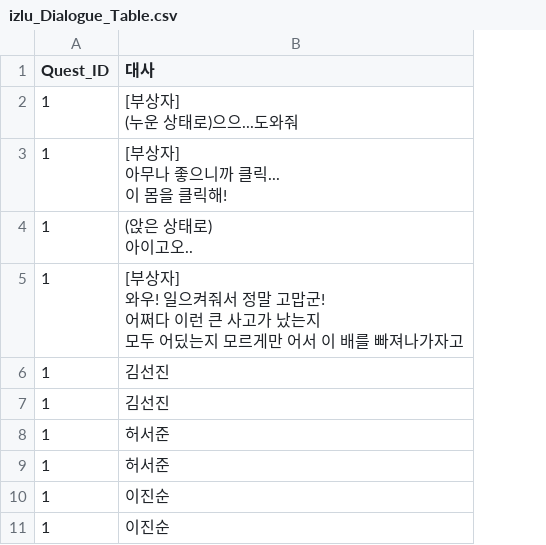
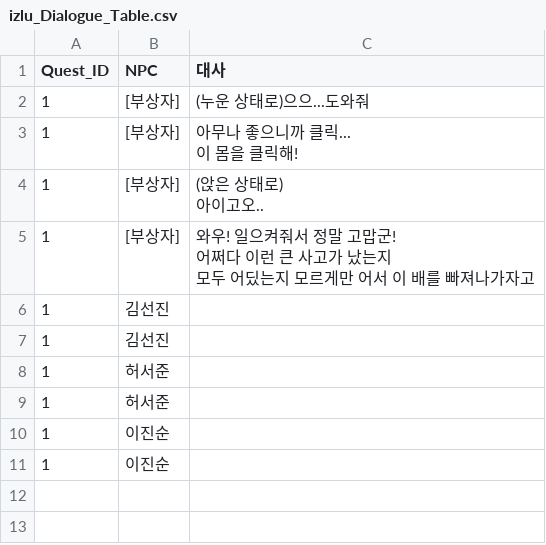
Before and after one commit to kimkimsun/RDD_DB_T, a CSV file: Assets/Resources/izlu_Dialogue_Table.csv, drawn as a sheet; addresses are those after the commit; ↵ is a line break in a cell; the diff names each change by its address in the sheet, - before the commit and + after, or states it on an @@ line.

Commit message:
QM 데이터 로드06
Dialogue CSV 재 작성 시작

```diff
--- a/Assets/Resources/izlu_Dialogue_Table.csv
+++ b/Assets/Resources/izlu_Dialogue_Table.csv
+column B (NPC), rows 2-11: [부상자] | [부상자] | [부상자] | [부상자] | 김선진 | 김선진 | 허서준 | 허서준 | 이진순 | 이진순
-C2 (대사): [부상자] ↵ (누운 상태로)으으...도와줘
+C2 (대사): (누운 상태로)으으...도와줘
-C3 (대사): [부상자] ↵ 아무나 좋으니까 클릭... ↵ 이 몸을 클릭해!
+C3 (대사): 아무나 좋으니까 클릭... ↵ 이 몸을 클릭해!
-C5 (대사): [부상자] ↵ 와우! 일…
+C5 (대사): 와우! 일…
-C6:C7 (대사): 김선진
+C6:C7 (대사): (empty)
-C8:C9 (대사): 허서준
+C8:C9 (대사): (empty)
-C10:C11 (대사): 이진순
+C10:C11 (대사): (empty)
```
Also changed, not shown: 6 other files.
